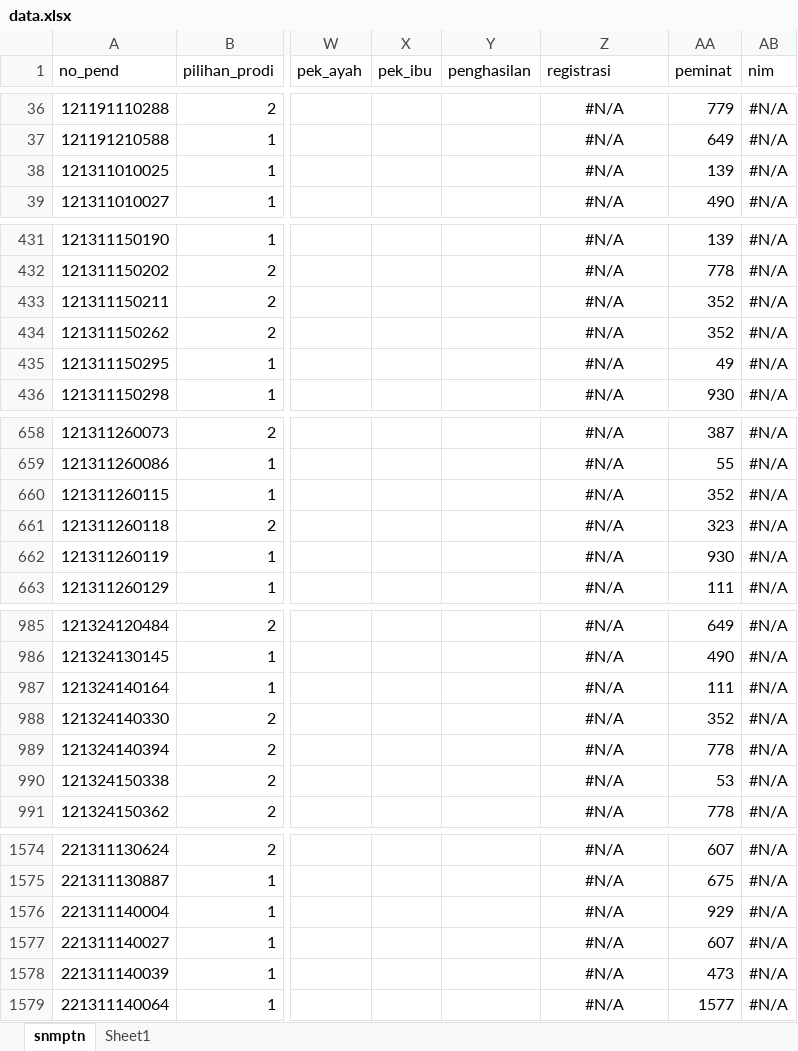
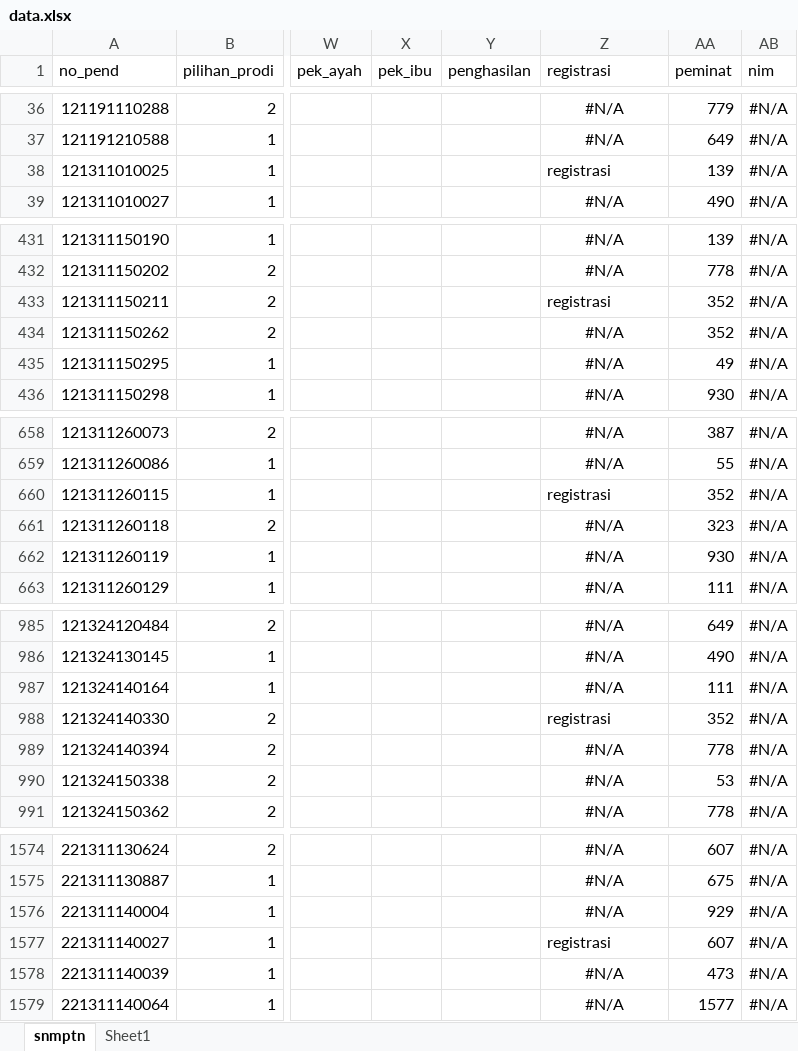
Before and after one commit to tirtareg/21sbm, an Excel workbook: data.xlsx, sheet snmptn, drawn as a sheet; only a part is shown, gaps mark what is left out; values as stored, in another font and other column widths than the file's, no borders; the diff names each change by its address in the sheet, - before the commit and + after, or states it on an @@ line.

```diff
--- a/data.xlsx (sheet snmptn)
+++ b/data.xlsx (sheet snmptn)
-Z38 (registrasi): #N/A
+Z38 (registrasi): registrasi
-Z38 alignment: center
+Z38 alignment: left
-Z433 (registrasi): #N/A
+Z433 (registrasi): registrasi
-Z433 alignment: center
+Z433 alignment: left
-Z660 (registrasi): #N/A
+Z660 (registrasi): registrasi
-Z660 alignment: center
+Z660 alignment: left
-Z988 (registrasi): #N/A
+Z988 (registrasi): registrasi
-Z988 alignment: center
+Z988 alignment: left
-Z1577 (registrasi): #N/A
+Z1577 (registrasi): registrasi
-Z1577 alignment: center
+Z1577 alignment: left
```
Also changed, not shown: docs/data.xlsx, 4 other files.
